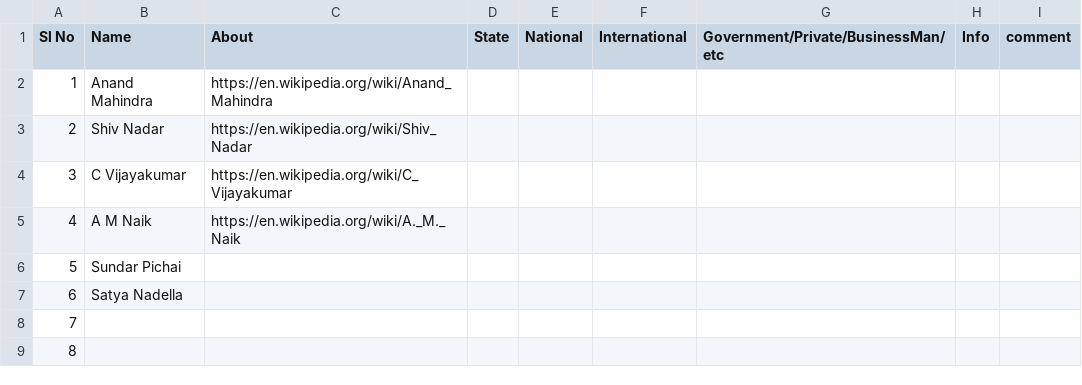
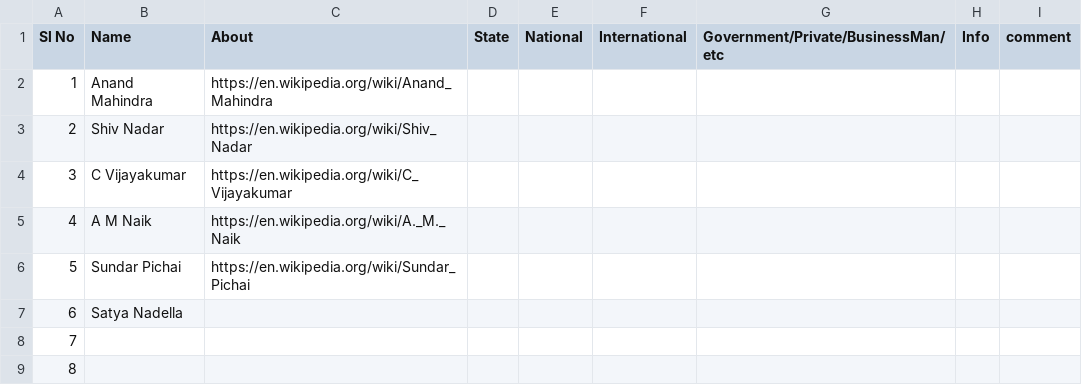
Before and after one commit to suman-komarla-adinarayana-aitpa9662r/SumanKA_AutomotiveEmbeddedIT_IndiaInternationalWorkInfo, a CSV file: 04_IndiaInternationalTransportOrganisationsInfo/IndiaInternationalLeadersInfo.csv, drawn as a sheet; only a part is shown.

Commit message:
Update IndiaInternationalLeadersInfo.csv
https://en.wikipedia.org/wiki/Sundar_Pichai

```diff
--- a/04_IndiaInternationalTransportOrganisationsInfo/IndiaInternationalLeadersInfo.csv
+++ b/04_IndiaInternationalTransportOrganisationsInfo/IndiaInternationalLeadersInfo.csv
@@ -5,3 +5,3 @@ Sl No, Name, About,State,National, International, Government/Private/BusinessMan
 4,A M Naik,https://en.wikipedia.org/wiki/A._M._Naik,,,,,,,
-5,Sundar Pichai,,,,,,,,
+5,Sundar Pichai,https://en.wikipedia.org/wiki/Sundar_Pichai,,,,,,,
 6,Satya Nadella,,,,,,,,
```
